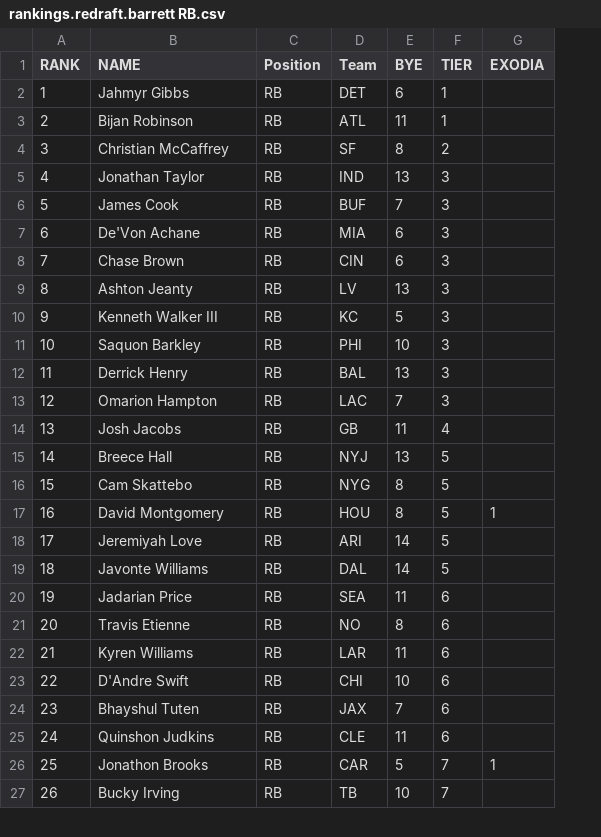
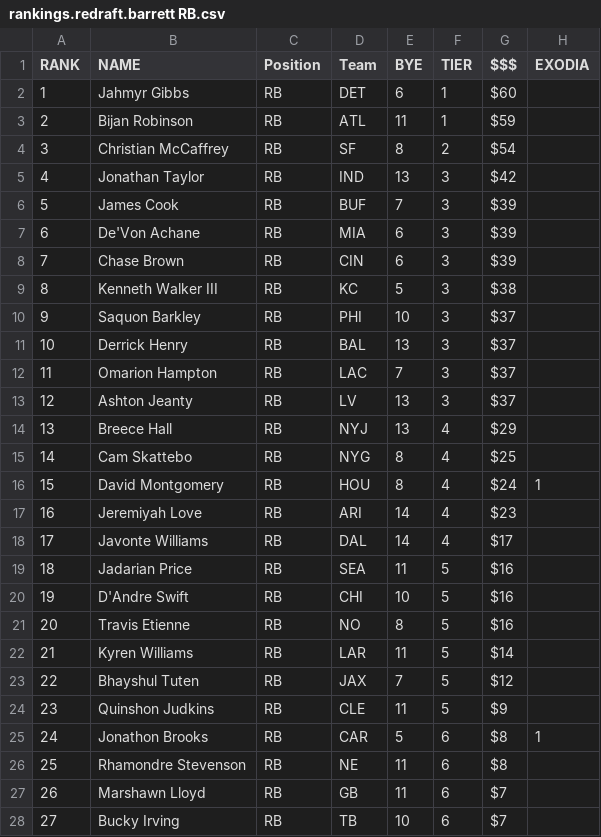
Before and after one commit to victorkhoukaz-dev/fantasy-draft-companion, a CSV file: raw_articles/redraft/rankings.redraft.barrett RB.csv, drawn as a sheet; only a part is shown; removed rows and columns are numbered as before the commit, all else as after; the diff covers the shown part only; the diff names each change by its address in the sheet, - before the commit and + after, or states it on an @@ line.

```diff
--- a/raw_articles/redraft/rankings.redraft.barrett RB.csv
+++ b/raw_articles/redraft/rankings.redraft.barrett RB.csv
+column G ($$$), rows 2-12: $60 | $59 | $54 | $42 | $39 | $39 | $39 | $38 | $37 | $37 | $37; rows 14-19: $29 | $25 | $24 | $23 | $17 | $16; rows 21-25: $16 | $14 | $12 | $9 | $8; row 28: $7
@@ column A (RANK) renumbered from row 9 down @@
-row 14: 13 | Josh Jacobs | RB | GB | 11 | 4
@@ row 9 moved to row 13: 12 @@
-F14:F18 (TIER): 5
+F14:F18 (TIER): 4
-F19 (TIER): 6
+F19 (TIER): 5
+row 20: 19 | D'Andre Swift | RB | CHI | 10 | 5 | $16
-F21:F22 (TIER): 6
+F21:F22 (TIER): 5
-row 23: 22 | D'Andre Swift | RB | CHI | 10 | 6
-F23:F24 (TIER): 6
+F23:F24 (TIER): 5
-F25 (TIER): 7
+F25 (TIER): 6
+row 26: 25 | Rhamondre Stevenson | RB | NE | 11 | 6 | $8
+row 27: 26 | Marshawn Lloyd | RB | GB | 11 | 6 | $7
-F28 (TIER): 7
+F28 (TIER): 6
```
Also changed, not shown: 7 added rows, 4 removed rows and 9 edited cells elsewhere in this file, raw_articles/redraft/rankings.redraft.barrett QB.csv, raw_articles/redraft/rankings.redraft.barrett TE.csv, 10 other files.
